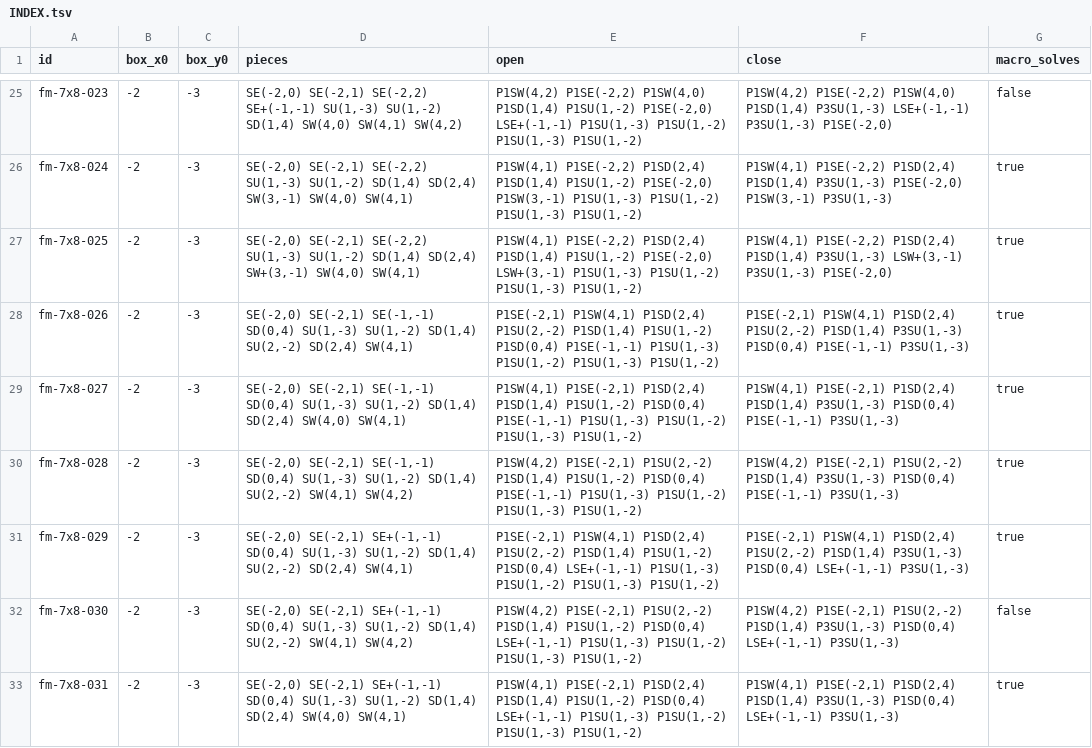
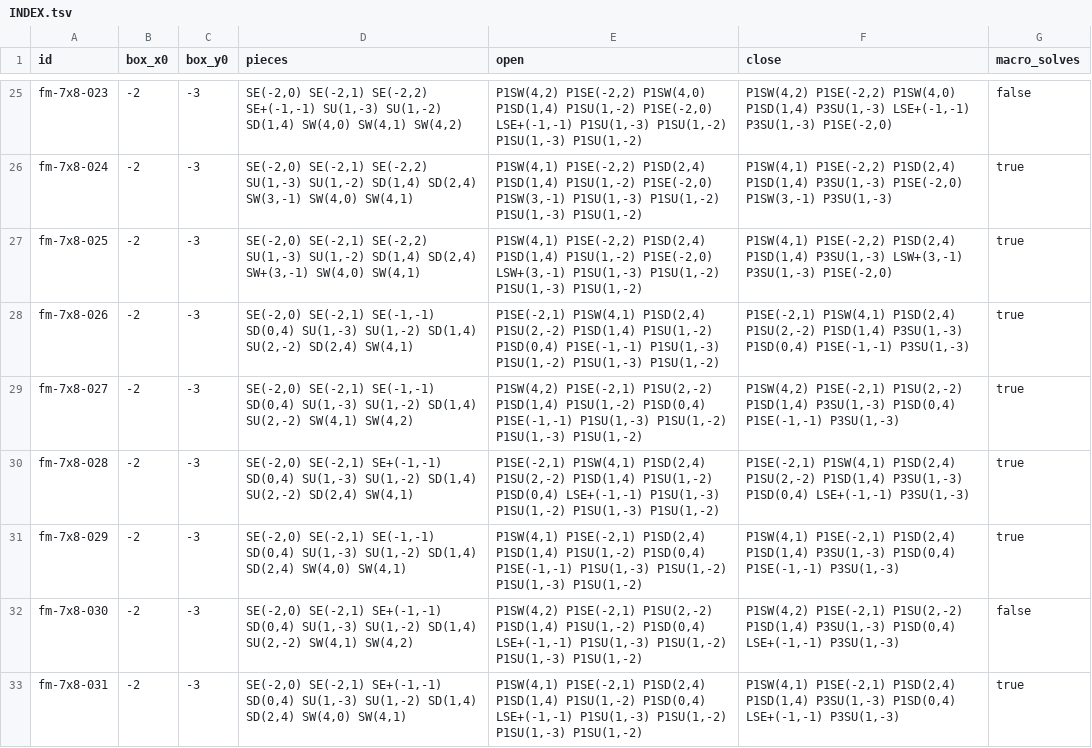
Before and after one commit to vjeux/minecraft-tas, a TSV file: designs/piston-door-3x3/tracks/pistmodel/fullmech/7x8/INDEX.tsv, drawn as a sheet; only a part is shown, gaps mark what is left out.

Commit message:
fullmech --groups: input merging (pistons sharing one signal); all 32 exact 7x8 mechanisms need 3 independent signals (GROUPS.tsv + *-groups.ideal, 32/32 replay in the real simulator); greedy input reduction report (8-9 of 10 inputs, no single helper lowers it)

```diff
--- a/designs/piston-door-3x3/tracks/pistmodel/fullmech/7x8/INDEX.tsv
+++ b/designs/piston-door-3x3/tracks/pistmodel/fullmech/7x8/INDEX.tsv
@@ -28,5 +28,5 @@ fm-7x8-025	-2	-3	SE(-2,0) SE(-2,1) SE(-2,2) SU(1,-3) SU(1,-2) SD(1,4) SD(2,4) SW
 fm-7x8-026	-2	-3	SE(-2,0) SE(-2,1) SE(-1,-1) SD(0,4) SU(1,-3) SU(1,-2) SD(1,4) SU(2,-2) SD(2,4) SW(4,1)	P1SE(-2,1) P1SW(4,1) P1SD(2,4) P1SU(2,-2) P1SD(1,4) P1SU(1,-2) P1SD(0,4) P1SE(-1,-1) P1SU(1,-3) P1SU(1,-2) P1SU(1,-3) P1SU(1,-2)	P1SE(-2,1) P1SW(4,1) P1SD(2,4) P1SU(2,-2) P1SD(1,4) P3SU(1,-3) P1SD(0,4) P1SE(-1,-1) P3SU(1,-3)	true
-fm-7x8-027	-2	-3	SE(-2,0) SE(-2,1) SE(-1,-1) SD(0,4) SU(1,-3) SU(1,-2) SD(1,4) SD(2,4) SW(4,0) SW(4,1)	P1SW(4,1) P1SE(-2,1) P1SD(2,4) P1SD(1,4) P1SU(1,-2) P1SD(0,4) P1SE(-1,-1) P1SU(1,-3) P1SU(1,-2) P1SU(1,-3) P1SU(1,-2)	P1SW(4,1) P1SE(-2,1) P1SD(2,4) P1SD(1,4) P3SU(1,-3) P1SD(0,4) P1SE(-1,-1) P3SU(1,-3)	true
-fm-7x8-028	-2	-3	SE(-2,0) SE(-2,1) SE(-1,-1) SD(0,4) SU(1,-3) SU(1,-2) SD(1,4) SU(2,-2) SW(4,1) SW(4,2)	P1SW(4,2) P1SE(-2,1) P1SU(2,-2) P1SD(1,4) P1SU(1,-2) P1SD(0,4) P1SE(-1,-1) P1SU(1,-3) P1SU(1,-2) P1SU(1,-3) P1SU(1,-2)	P1SW(4,2) P1SE(-2,1) P1SU(2,-2) P1SD(1,4) P3SU(1,-3) P1SD(0,4) P1SE(-1,-1) P3SU(1,-3)	true
-fm-7x8-029	-2	-3	SE(-2,0) SE(-2,1) SE+(-1,-1) SD(0,4) SU(1,-3) SU(1,-2) SD(1,4) SU(2,-2) SD(2,4) SW(4,1)	P1SE(-2,1) P1SW(4,1) P1SD(2,4) P1SU(2,-2) P1SD(1,4) P1SU(1,-2) P1SD(0,4) LSE+(-1,-1) P1SU(1,-3) P1SU(1,-2) P1SU(1,-3) P1SU(1,-2)	P1SE(-2,1) P1SW(4,1) P1SD(2,4) P1SU(2,-2) P1SD(1,4) P3SU(1,-3) P1SD(0,4) LSE+(-1,-1) P3SU(1,-3)	true
+fm-7x8-027	-2	-3	SE(-2,0) SE(-2,1) SE(-1,-1) SD(0,4) SU(1,-3) SU(1,-2) SD(1,4) SU(2,-2) SW(4,1) SW(4,2)	P1SW(4,2) P1SE(-2,1) P1SU(2,-2) P1SD(1,4) P1SU(1,-2) P1SD(0,4) P1SE(-1,-1) P1SU(1,-3) P1SU(1,-2) P1SU(1,-3) P1SU(1,-2)	P1SW(4,2) P1SE(-2,1) P1SU(2,-2) P1SD(1,4) P3SU(1,-3) P1SD(0,4) P1SE(-1,-1) P3SU(1,-3)	true
+fm-7x8-028	-2	-3	SE(-2,0) SE(-2,1) SE+(-1,-1) SD(0,4) SU(1,-3) SU(1,-2) SD(1,4) SU(2,-2) SD(2,4) SW(4,1)	P1SE(-2,1) P1SW(4,1) P1SD(2,4) P1SU(2,-2) P1SD(1,4) P1SU(1,-2) P1SD(0,4) LSE+(-1,-1) P1SU(1,-3) P1SU(1,-2) P1SU(1,-3) P1SU(1,-2)	P1SE(-2,1) P1SW(4,1) P1SD(2,4) P1SU(2,-2) P1SD(1,4) P3SU(1,-3) P1SD(0,4) LSE+(-1,-1) P3SU(1,-3)	true
+fm-7x8-029	-2	-3	SE(-2,0) SE(-2,1) SE(-1,-1) SD(0,4) SU(1,-3) SU(1,-2) SD(1,4) SD(2,4) SW(4,0) SW(4,1)	P1SW(4,1) P1SE(-2,1) P1SD(2,4) P1SD(1,4) P1SU(1,-2) P1SD(0,4) P1SE(-1,-1) P1SU(1,-3) P1SU(1,-2) P1SU(1,-3) P1SU(1,-2)	P1SW(4,1) P1SE(-2,1) P1SD(2,4) P1SD(1,4) P3SU(1,-3) P1SD(0,4) P1SE(-1,-1) P3SU(1,-3)	true
 fm-7x8-030	-2	-3	SE(-2,0) SE(-2,1) SE+(-1,-1) SD(0,4) SU(1,-3) SU(1,-2) SD(1,4) SU(2,-2) SW(4,1) SW(4,2)	P1SW(4,2) P1SE(-2,1) P1SU(2,-2) P1SD(1,4) P1SU(1,-2) P1SD(0,4) LSE+(-1,-1) P1SU(1,-3) P1SU(1,-2) P1SU(1,-3) P1SU(1,-2)	P1SW(4,2) P1SE(-2,1) P1SU(2,-2) P1SD(1,4) P3SU(1,-3) P1SD(0,4) LSE+(-1,-1) P3SU(1,-3)	false
```
Also changed, not shown: 43 other files.
